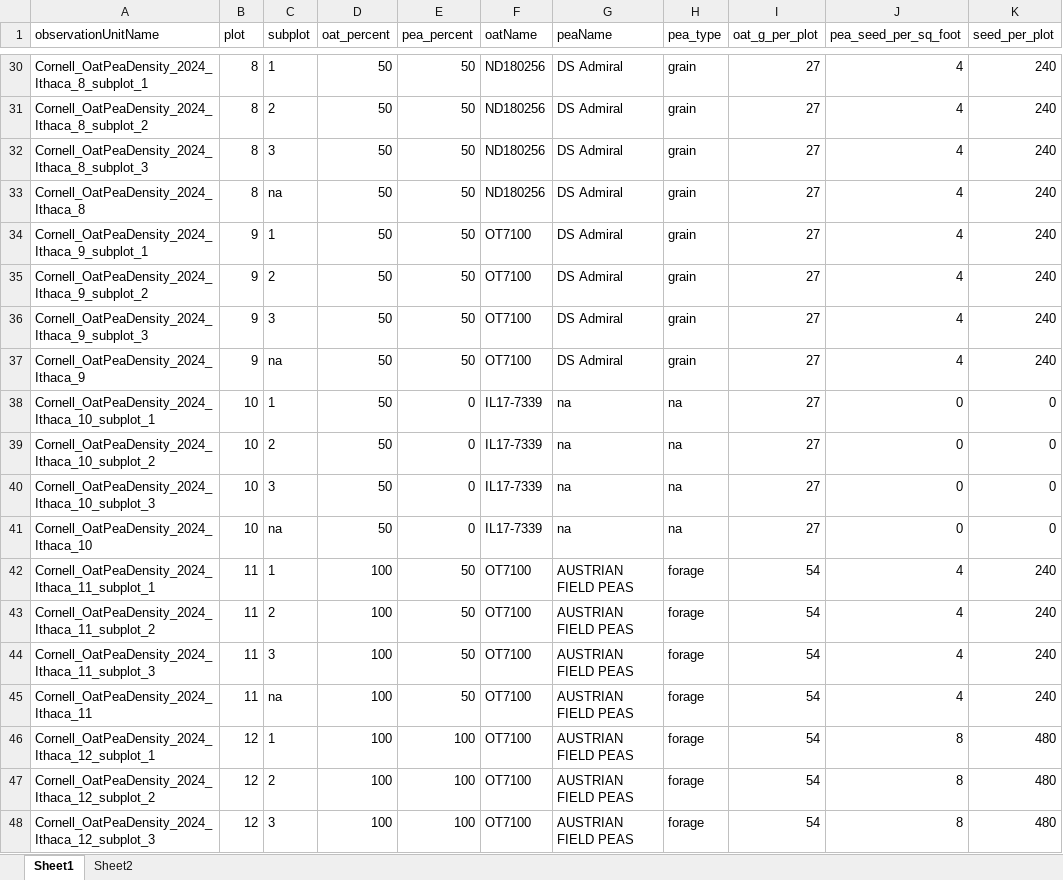
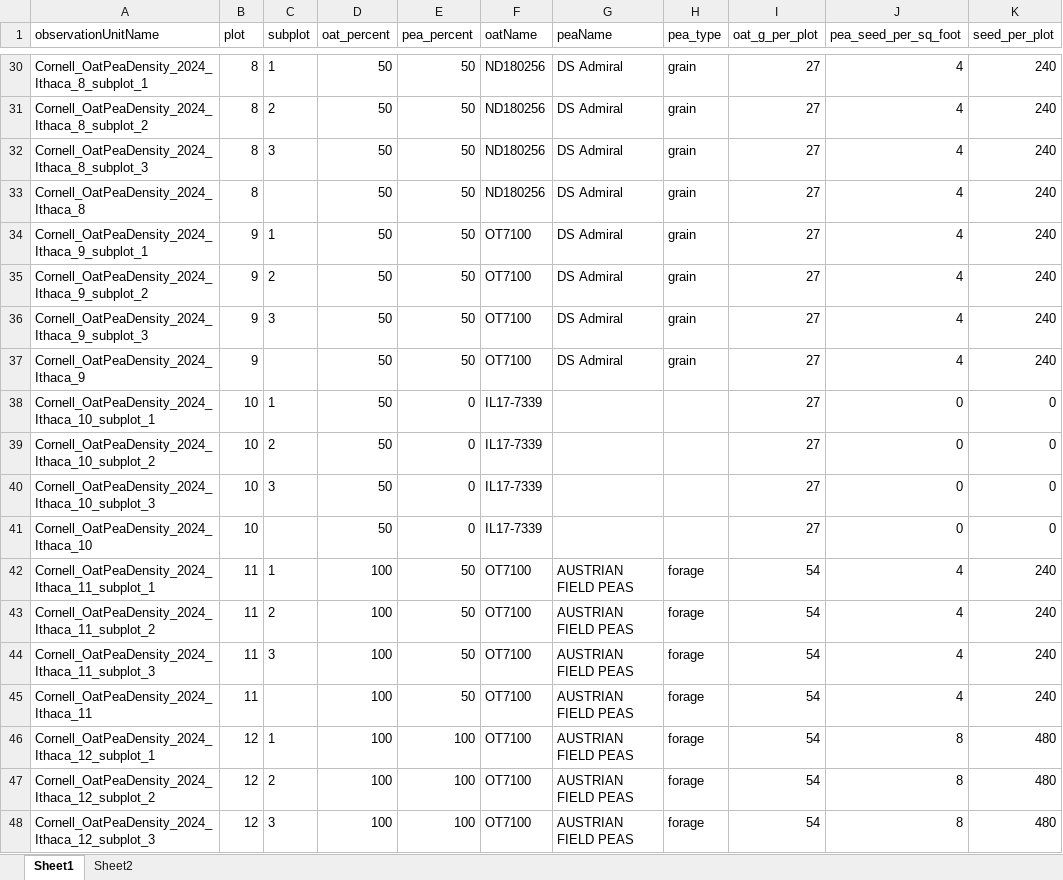
Before and after one commit to pthyde123/2024_spring, an Excel workbook: data/density_meta_2024.xlsx, sheet Sheet1, drawn as a sheet; only a part is shown, gaps mark what is left out; values as stored, in another font and other column widths than the file's, no borders; the diff covers the shown part only; the diff names each change by its address in the sheet, - before the commit and + after, or states it on an @@ line.

```diff
--- a/data/density_meta_2024.xlsx (sheet Sheet1)
+++ b/data/density_meta_2024.xlsx (sheet Sheet1)
-C33 (subplot): na
+C33 (subplot): (empty)
-C37 (subplot): na
+C37 (subplot): (empty)
-G38:G41 (peaName): na
+G38:G41 (peaName): (empty)
-H38:H41 (pea_type): na
+H38:H41 (pea_type): (empty)
-C41 (subplot): na
+C41 (subplot): (empty)
-C45 (subplot): na
+C45 (subplot): (empty)
```
Also changed, not shown: 136 edited cells elsewhere in this sheet, 2 other files.
